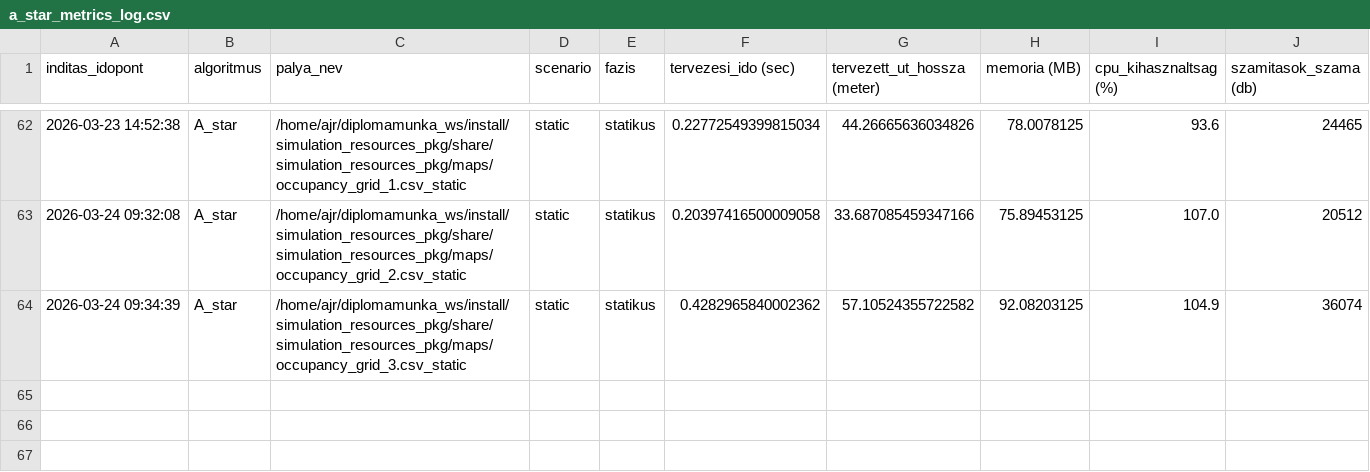
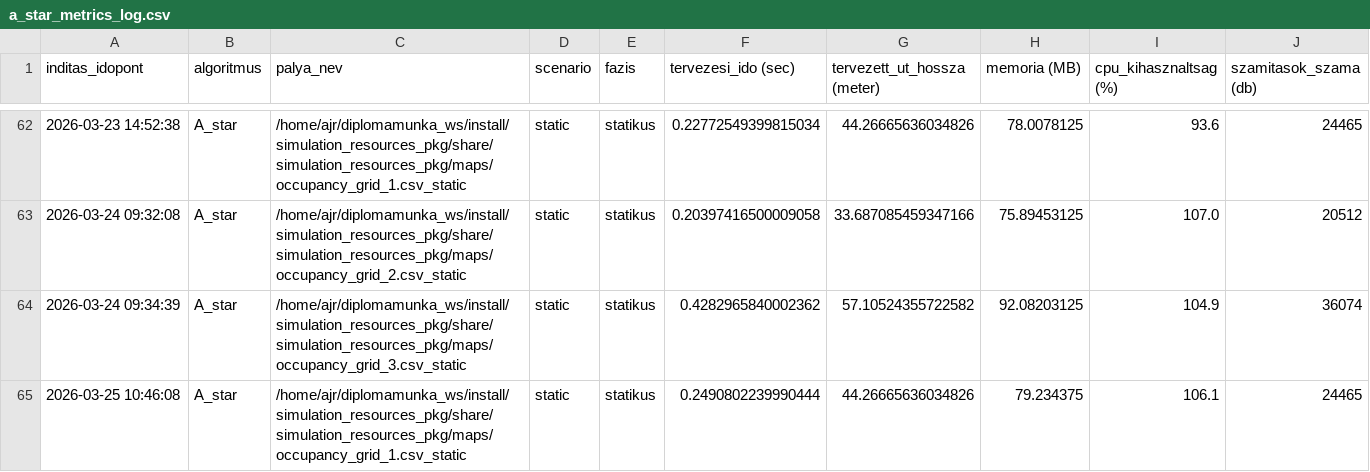
Before and after one commit to szabolcs-lab/diplomamunka_ws, a CSV file: src/a_star_pkg/metrics_log/a_star_metrics_log.csv, drawn as a sheet; only a part is shown, gaps mark what is left out; the diff names each change by its address in the sheet, - before the commit and + after, or states it on an @@ line.

```diff
--- a/src/a_star_pkg/metrics_log/a_star_metrics_log.csv
+++ b/src/a_star_pkg/metrics_log/a_star_metrics_log.csv
+row 65: 2026-03-25 10:46:08 | A_star | /home/ajr/diplomamunka_ws/install/simulation_resources_pkg/share/simulation_resources_pkg/maps/occupancy_grid_1.csv_static | static | statikus | 0.2490802239990444 | 44.26665636034826 | 79.234375 | 106.1 | 24465
```
Also changed, not shown: 5 other files.
